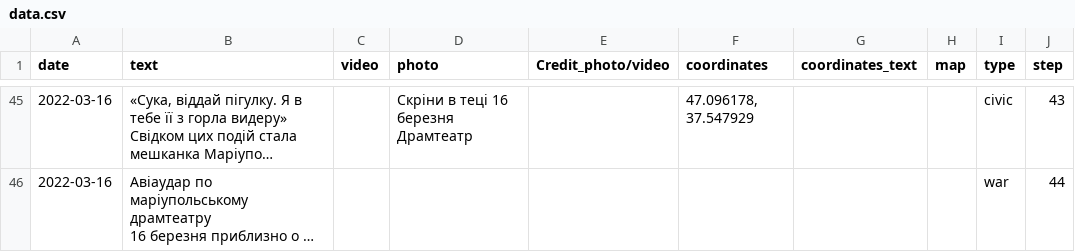
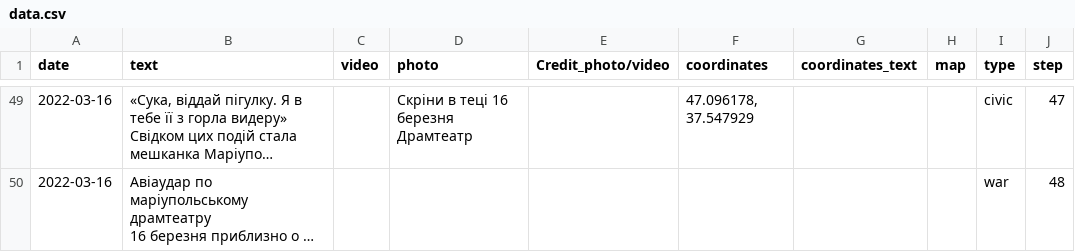
Before and after one commit to HubashovD/project_mariupol_chronicles, a CSV file: data/data.csv, drawn as a sheet; only a part is shown, gaps mark what is left out; long unchanged cells end in …; addresses are those after the commit; the diff covers the shown part only; the diff names each change by its address in the sheet, - before the commit and + after, or states it on an @@ line.

```diff
--- a/data/data.csv
+++ b/data/data.csv
-J49 (step): 43
+J49 (step): 47
-J50 (step): 44
+J50 (step): 48
```
Also changed, not shown: 12 added rows, 11 removed rows and 44 edited cells elsewhere in this file, 37 other files.
